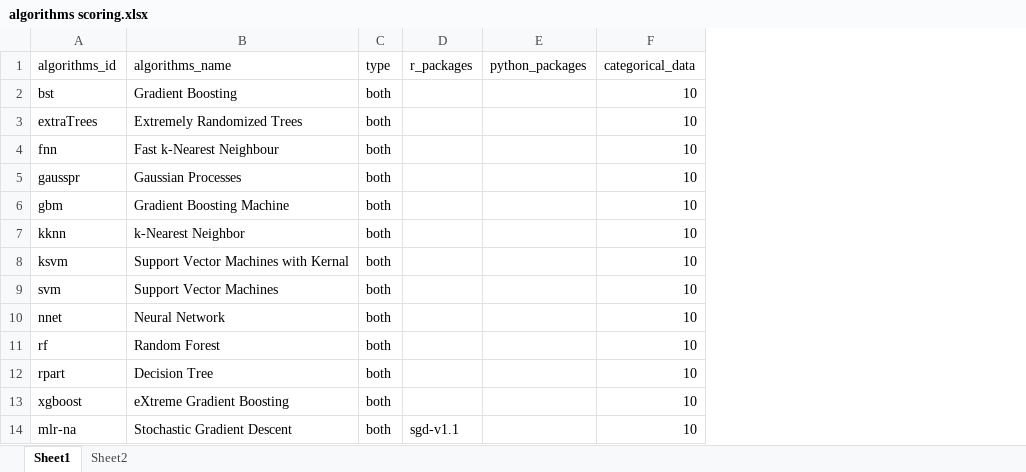
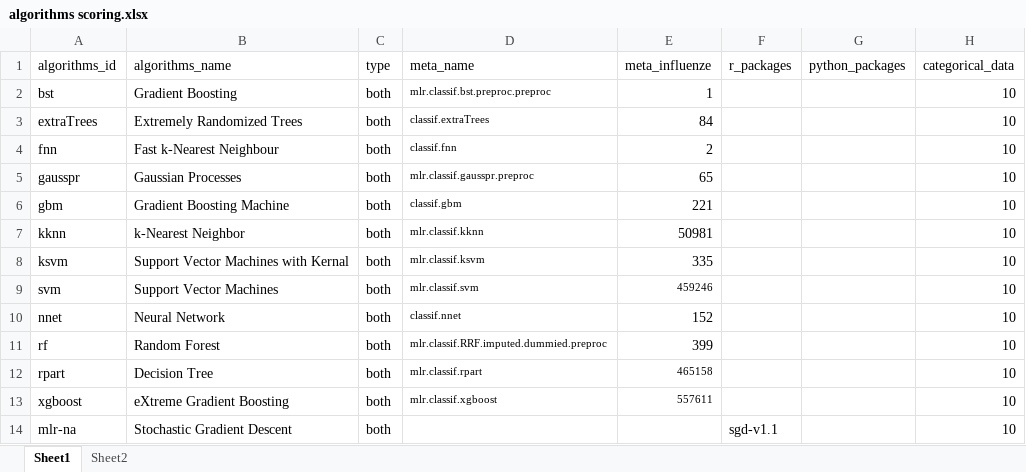
Before and after one commit to thiloshon/AutoMLR, an Excel workbook: inst/algorithms scoring.xlsx, sheet Sheet1, drawn as a sheet; only a part is shown; values as stored, in another font and other column widths than the file's, no borders; the diff names each change by its address in the sheet, - before the commit and + after, or states it on an @@ line.

```diff
--- a/inst/algorithms scoring.xlsx (sheet Sheet1)
+++ b/inst/algorithms scoring.xlsx (sheet Sheet1)
+column D (meta_name), rows 2-13: mlr.classif.bst.preproc.preproc | classif.extraTrees | classif.fnn | mlr.classif.gausspr.preproc | classif.gbm | mlr.classif.kknn | mlr.classif.ksvm | mlr.classif.svm | classif.nnet | mlr.classif.RRF.imputed.dummied.preproc | mlr.classif.rpart | mlr.classif.xgboost
+column E (meta_influenze), rows 2-13: 1 | 84 | 2 | 65 | 221 | 50981 | 335 | 459246 | 152 | 399 | 465158 | 557611
```
Also changed, not shown: formulas that keep their value, 6 other files.
